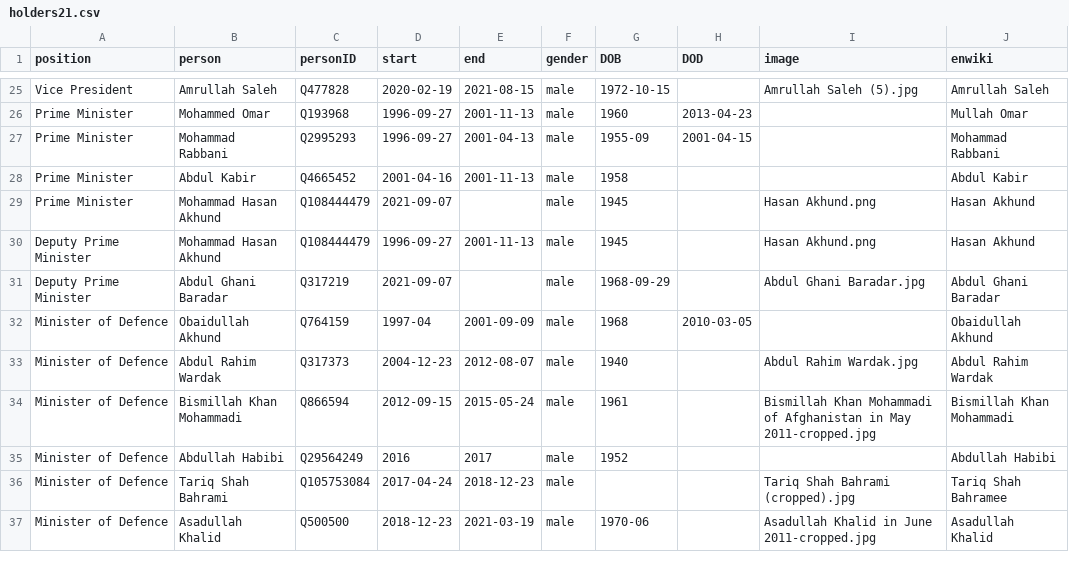
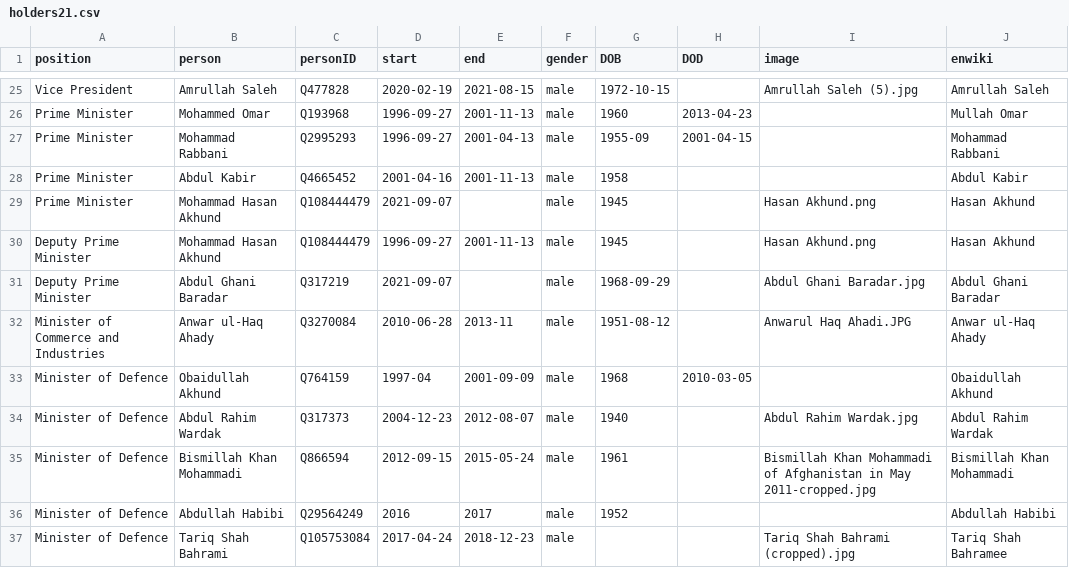
Before and after one commit to every-politician-scrapers/afghanistan, a CSV file: html/holders21.csv, drawn as a sheet; only a part is shown, gaps mark what is left out; the shorter side is filled out with more unchanged rows; the diff covers the shown part only.

```diff
--- a/html/holders21.csv
+++ b/html/holders21.csv
@@ -31,2 +31,3 @@ Deputy Prime Minister,Mohammad Hasan Akhund,Q108444479,1996-09-27,2001-11-13,mal
 Deputy Prime Minister,Abdul Ghani Baradar,Q317219,2021-09-07,,male,1968-09-29,,Abdul Ghani Baradar.jpg,Abdul Ghani Baradar
+Minister of Commerce and Industries,Anwar ul-Haq Ahady,Q3270084,2010-06-28,2013-11,male,1951-08-12,,Anwarul Haq Ahadi.JPG,Anwar ul-Haq Ahady
 Minister of Defence,Obaidullah Akhund,Q764159,1997-04,2001-09-09,male,1968,2010-03-05,,Obaidullah Akhund
```
Also changed, not shown: 14 added rows and 1 edited cell elsewhere in this file, html/current.csv, html/positions.csv, 2 other files.
